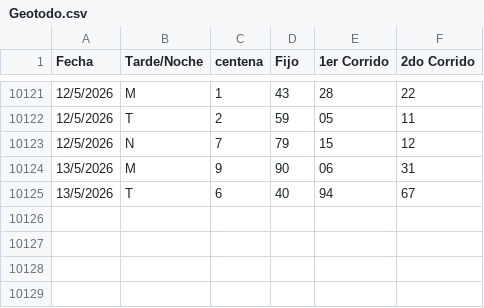
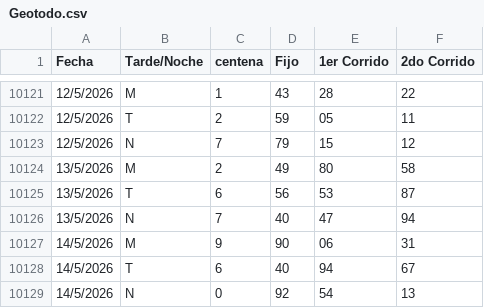
Before and after one commit to fantasmaopera735/Buscaflo, a CSV file: Geotodo.csv, drawn as a sheet; only a part is shown, gaps mark what is left out.

Commit message:
Update Geotodo.csv

```diff
--- a/Geotodo.csv
+++ b/Geotodo.csv
@@ -10123,3 +10123,7 @@ Fecha;Tarde/Noche;centena ;Fijo;1er Corrido;2do Corrido
 12/5/2026;N;7;79;15;12
-13/5/2026;M;9;90;06;31
-13/5/2026;T;6;40;94;67
+13/5/2026;M;2;49;80;58
+13/5/2026;T;6;56;53;87
+13/5/2026;N;7;40;47;94
+14/5/2026;M;9;90;06;31
+14/5/2026;T;6;40;94;67
+14/5/2026;N;0;92;54;13
```
